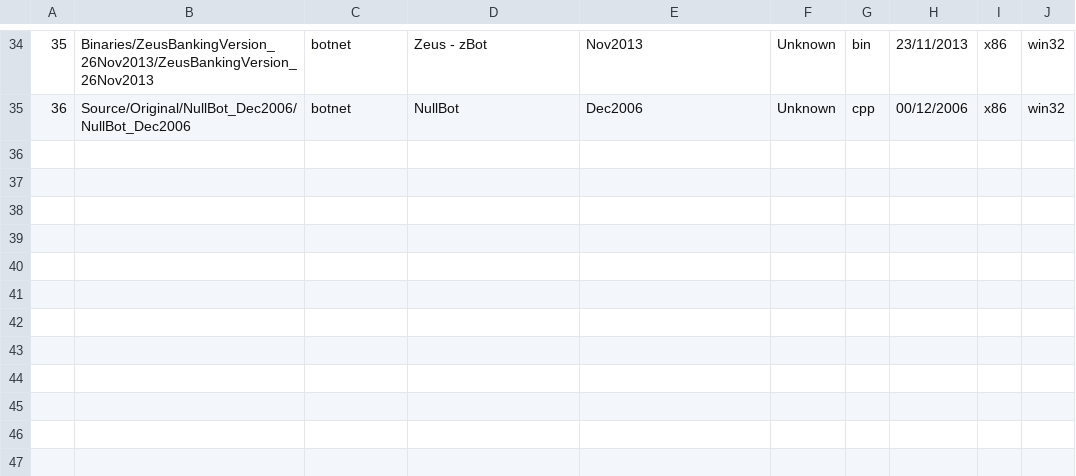
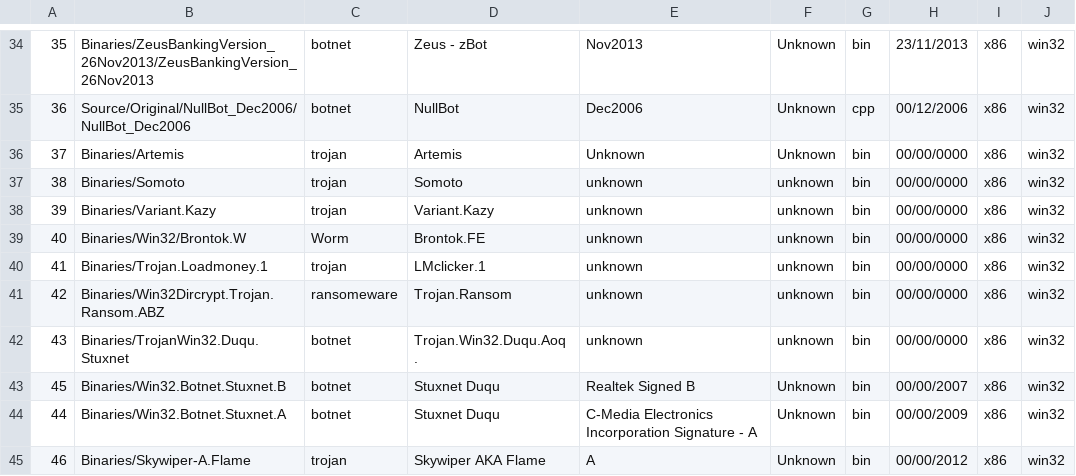
Before and after one commit to ytisf/theZoo, a CSV file: conf/index.csv, drawn as a sheet; only a part is shown, gaps mark what is left out.

```diff
--- a/conf/index.csv
+++ b/conf/index.csv
@@ -35 +35,11 @@
 36,Source/Original/NullBot_Dec2006/NullBot_Dec2006,botnet,NullBot,Dec2006,Unknown,cpp,00/12/2006,x86,win32
+37,Binaries/Artemis,trojan,Artemis,Unknown,Unknown,bin,00/00/0000,x86,win32
+38,Binaries/Somoto,trojan,Somoto,unknown,unknown,bin,00/00/0000,x86,win32
+39,Binaries/Variant.Kazy,trojan,Variant.Kazy,unknown,unknown,bin,00/00/0000,x86,win32
+40,Binaries/Win32/Brontok.W,Worm,Brontok.FE ,unknown,unknown,bin,00/00/0000,x86,win32
+41,Binaries/Trojan.Loadmoney.1,trojan,LMclicker.1,unknown,unknown,bin,00/00/0000,x86,win32
+42,Binaries/Win32Dircrypt.Trojan.Ransom.ABZ,ransomeware,Trojan.Ransom,unknown,unknown,bin,00/00/0000,x86,win32
+43,Binaries/TrojanWin32.Duqu.Stuxnet,botnet,Trojan.Win32.Duqu.Aoq .,unknown,unknown,bin,00/00/0000,x86,win32
+45,Binaries/Win32.Botnet.Stuxnet.B,botnet,Stuxnet Duqu,Realtek Signed B,Unknown,bin,00/00/2007,x86,win32
+44,Binaries/Win32.Botnet.Stuxnet.A,botnet,Stuxnet Duqu,C-Media Electronics Incorporation Signature - A,Unknown,bin,00/00/2009,x86,win32
+46,Binaries/Skywiper-A.Flame,trojan,Skywiper AKA Flame,A,Unknown,bin,00/00/2012,x86,win32
```
Also changed, not shown: 34 other files.
